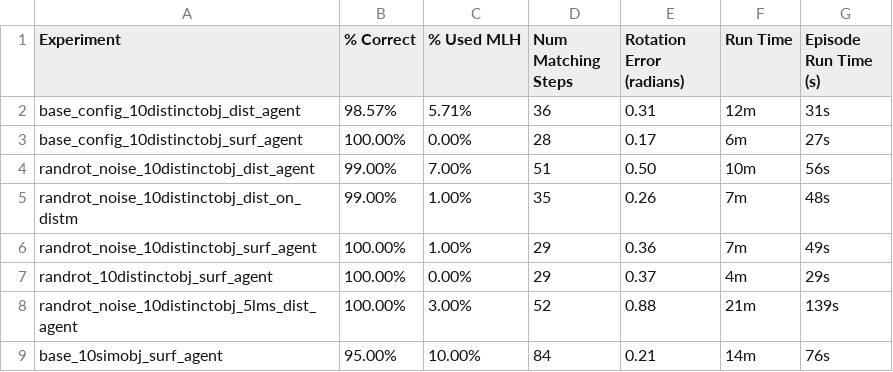
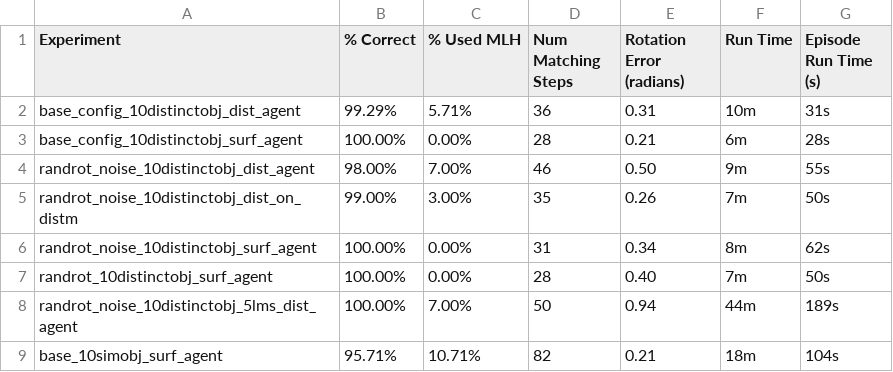
Before and after one commit to skj9865/tbp.monty, a CSV file: benchmarks/results/ycb_10objs.csv, drawn as a sheet; only a part is shown; the diff covers the shown part only.

```diff
--- a/benchmarks/results/ycb_10objs.csv
+++ b/benchmarks/results/ycb_10objs.csv
@@ -1,9 +1,9 @@
 Experiment,% Correct,% Used MLH,Num Matching Steps,Rotation Error (radians),Run Time,Episode Run Time (s)
-base_config_10distinctobj_dist_agent,98.57%,5.71%,36,0.31,12m,31s
-base_config_10distinctobj_surf_agent,100.00%,0.00%,28,0.17,6m,27s
-randrot_noise_10distinctobj_dist_agent,99.00%,7.00%,51,0.50,10m,56s
-randrot_noise_10distinctobj_dist_on_distm,99.00%,1.00%,35,0.26,7m,48s
-randrot_noise_10distinctobj_surf_agent,100.00%,1.00%,29,0.36,7m,49s
-randrot_10distinctobj_surf_agent,100.00%,0.00%,29,0.37,4m,29s
-randrot_noise_10distinctobj_5lms_dist_agent,100.00%,3.00%,52,0.88,21m,139s
-base_10simobj_surf_agent,95.00%,10.00%,84,0.21,14m,76s
+base_config_10distinctobj_dist_agent,99.29%,5.71%,36,0.31,10m,31s
+base_config_10distinctobj_surf_agent,100.00%,0.00%,28,0.21,6m,28s
+randrot_noise_10distinctobj_dist_agent,98.00%,7.00%,46,0.50,9m,55s
+randrot_noise_10distinctobj_dist_on_distm,99.00%,3.00%,35,0.26,7m,50s
+randrot_noise_10distinctobj_surf_agent,100.00%,0.00%,31,0.34,8m,62s
+randrot_10distinctobj_surf_agent,100.00%,0.00%,28,0.40,7m,50s
+randrot_noise_10distinctobj_5lms_dist_agent,100.00%,7.00%,50,0.94,44m,189s
+base_10simobj_surf_agent,95.71%,10.71%,82,0.21,18m,104s
```
Also changed, not shown: 21 edited cells elsewhere in this file, benchmarks/results/ycb_77objs.csv, 4 other files.
